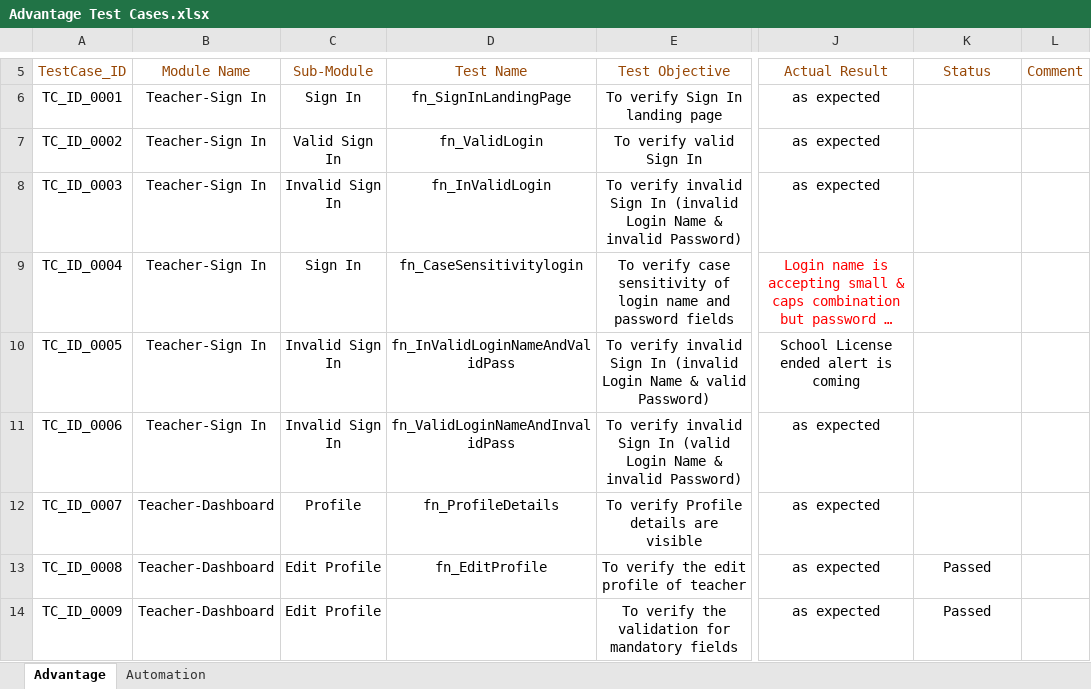
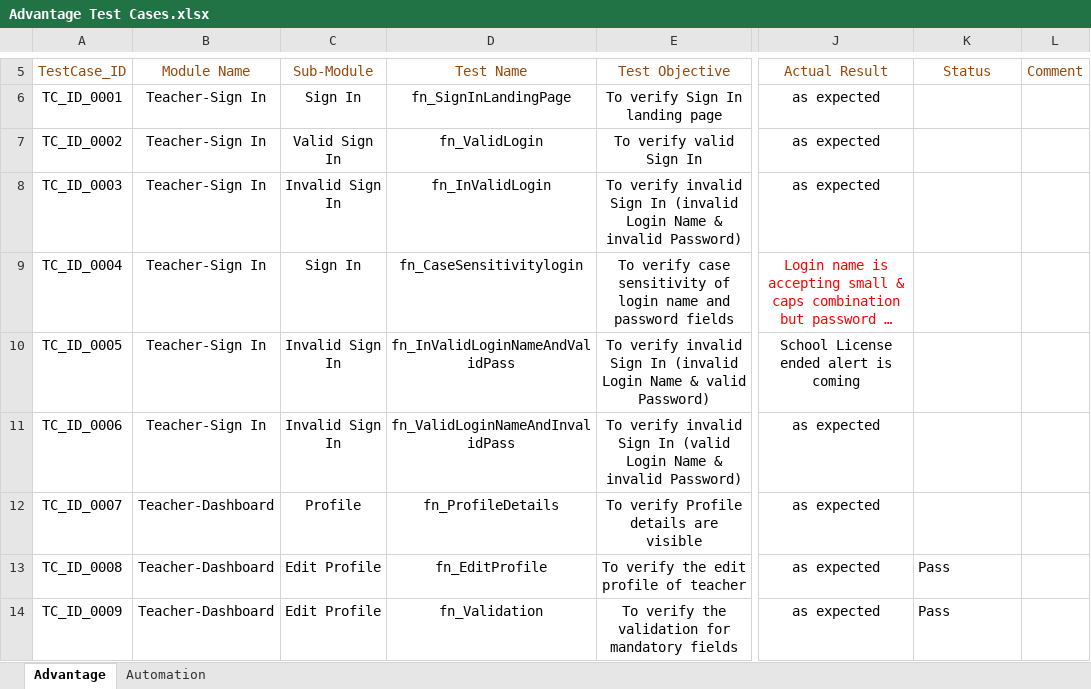
Before and after one commit to jayyadav89/Oxford-Repository, an Excel workbook: Advantage Test Cases.xlsx, sheet Advantage, drawn as a sheet; only a part is shown, gaps mark what is left out; long unchanged cells end in …; values as stored, in another font and other column widths than the file's, no borders; the diff covers the shown part only; the diff names each change by its address in the sheet, - before the commit and + after, or states it on an @@ line.

Commit message:
Validations and invalid data for all fields.

```diff
--- a/Advantage Test Cases.xlsx (sheet Advantage)
+++ b/Advantage Test Cases.xlsx (sheet Advantage)
-K13:K14 (Status): Passed
+K13:K14 (Status): Pass
-K13:K14 alignment: center
+K13:K14 alignment: left
-D14 (Test Name): (empty)
+D14 (Test Name): fn_Validation
```
Also changed, not shown: 1 removed row, 38 edited cells and cell formats elsewhere in this sheet, 3 other files.
